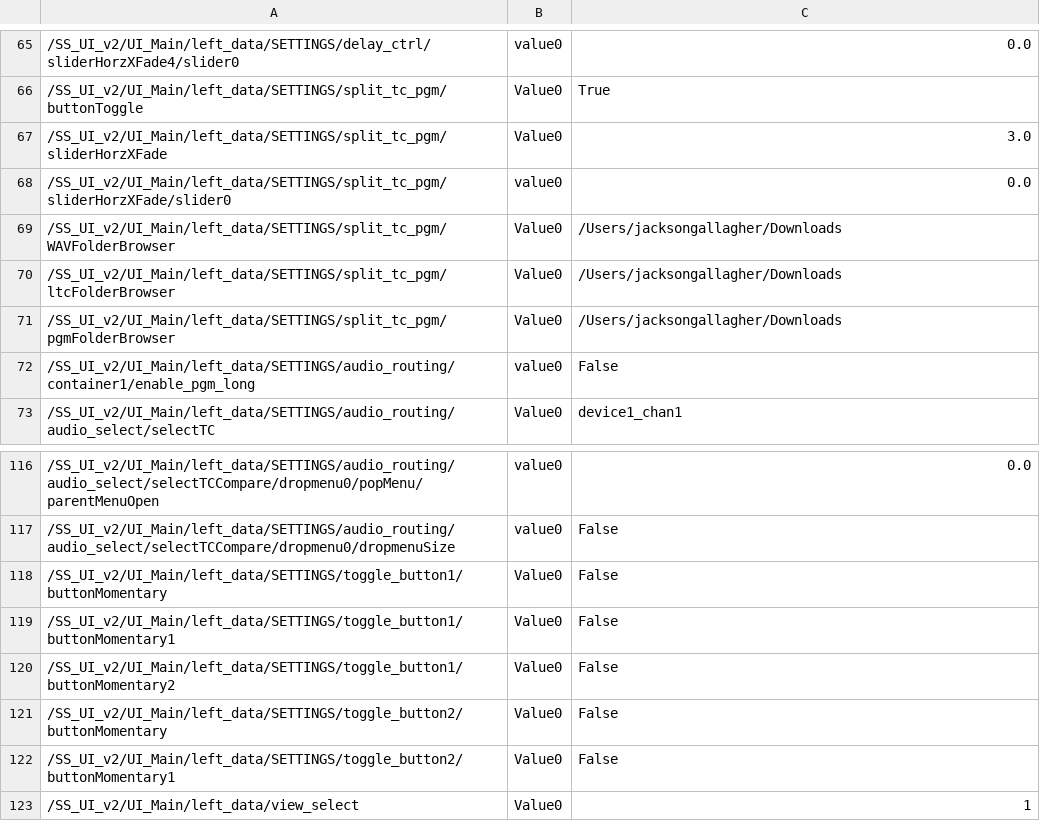
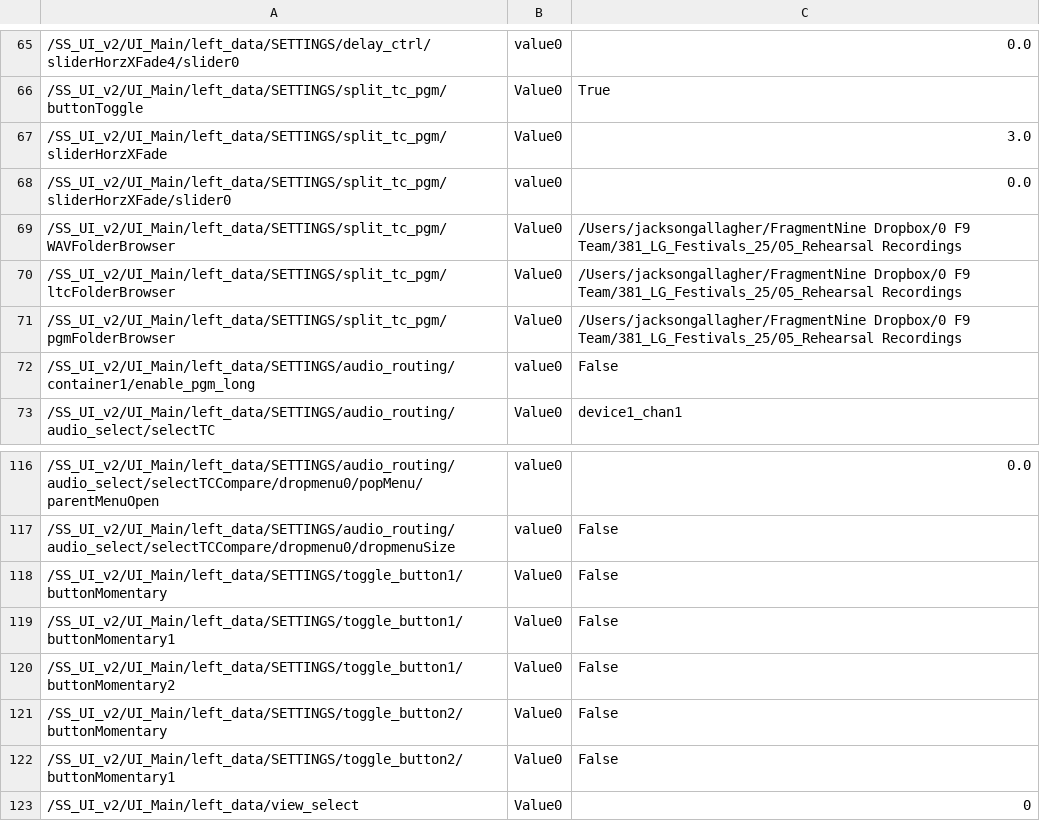
Before and after one commit to fragment-nine/Show-Saver, a CSV file: lib/SS_UI_v2/UI_Main/parameter_save/parameter_table.csv, drawn as a sheet; only a part is shown, gaps mark what is left out.

```diff
--- a/lib/SS_UI_v2/UI_Main/parameter_save/parameter_table.csv
+++ b/lib/SS_UI_v2/UI_Main/parameter_save/parameter_table.csv
@@ -68,5 +68,5 @@
 "/SS_UI_v2/UI_Main/left_data/SETTINGS/split_tc_pgm/sliderHorzXFade/slider0","value0","0.0"
-"/SS_UI_v2/UI_Main/left_data/SETTINGS/split_tc_pgm/WAVFolderBrowser","Value0","/Users/jacksongallagher/Downloads"
-"/SS_UI_v2/UI_Main/left_data/SETTINGS/split_tc_pgm/ltcFolderBrowser","Value0","/Users/jacksongallagher/Downloads"
-"/SS_UI_v2/UI_Main/left_data/SETTINGS/split_tc_pgm/pgmFolderBrowser","Value0","/Users/jacksongallagher/Downloads"
+"/SS_UI_v2/UI_Main/left_data/SETTINGS/split_tc_pgm/WAVFolderBrowser","Value0","/Users/jacksongallagher/FragmentNine Dropbox/0 F9 Team/381_LG_Festivals_25/05_Rehearsal Recordings"
+"/SS_UI_v2/UI_Main/left_data/SETTINGS/split_tc_pgm/ltcFolderBrowser","Value0","/Users/jacksongallagher/FragmentNine Dropbox/0 F9 Team/381_LG_Festivals_25/05_Rehearsal Recordings"
+"/SS_UI_v2/UI_Main/left_data/SETTINGS/split_tc_pgm/pgmFolderBrowser","Value0","/Users/jacksongallagher/FragmentNine Dropbox/0 F9 Team/381_LG_Festivals_25/05_Rehearsal Recordings"
 "/SS_UI_v2/UI_Main/left_data/SETTINGS/audio_routing/container1/enable_pgm_long","value0","False"
@@ -122,2 +122,2 @@
 "/SS_UI_v2/UI_Main/left_data/SETTINGS/toggle_button2/buttonMomentary1","Value0","False"
-"/SS_UI_v2/UI_Main/left_data/view_select","Value0","1"
+"/SS_UI_v2/UI_Main/left_data/view_select","Value0","0"
```
Also changed, not shown: 12 other files.
